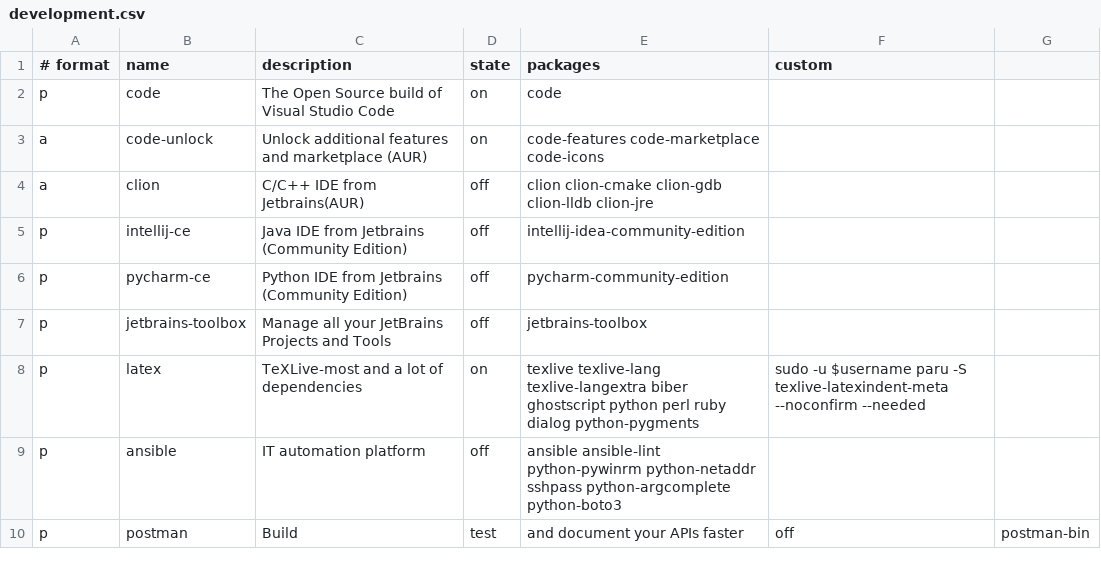
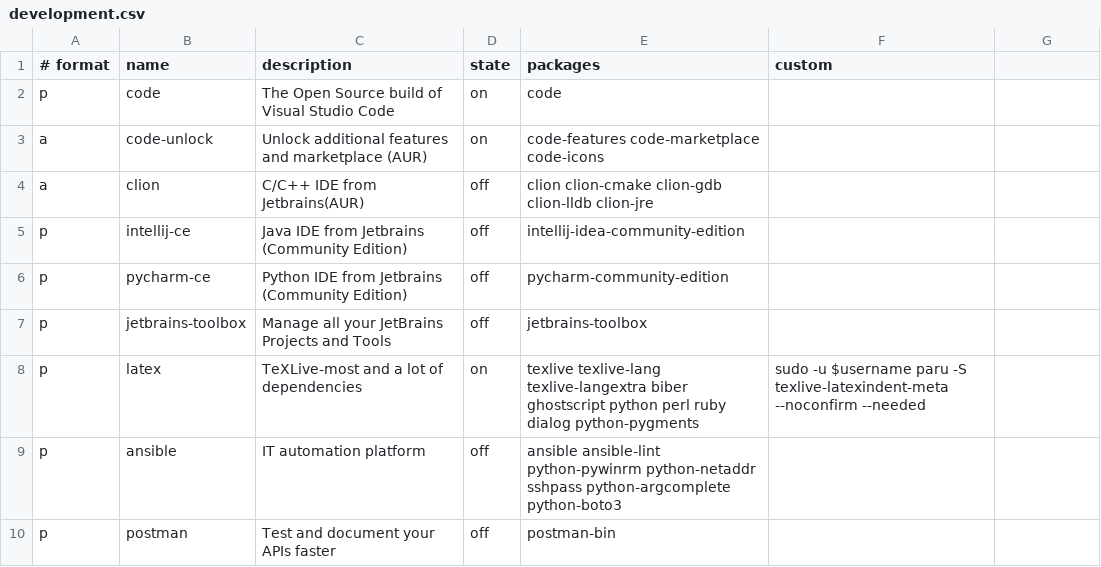
Before and after one commit to neiios/sila, a CSV file: scripts/postinstall/csv/development.csv, drawn as a sheet.

Commit message:
Remove comma in the csv file

```diff
--- a/scripts/postinstall/csv/development.csv
+++ b/scripts/postinstall/csv/development.csv
@@ -9,2 +9,2 @@ p,latex,TeXLive-most and a lot of dependencies,on,texlive texlive-lang texlive-l
 p,ansible,IT automation platform,off,ansible ansible-lint python-pywinrm python-netaddr sshpass python-argcomplete python-boto3,
-p,postman,Build, test, and document your APIs faster,off,postman-bin,
+p,postman,Test and document your APIs faster,off,postman-bin,
```
